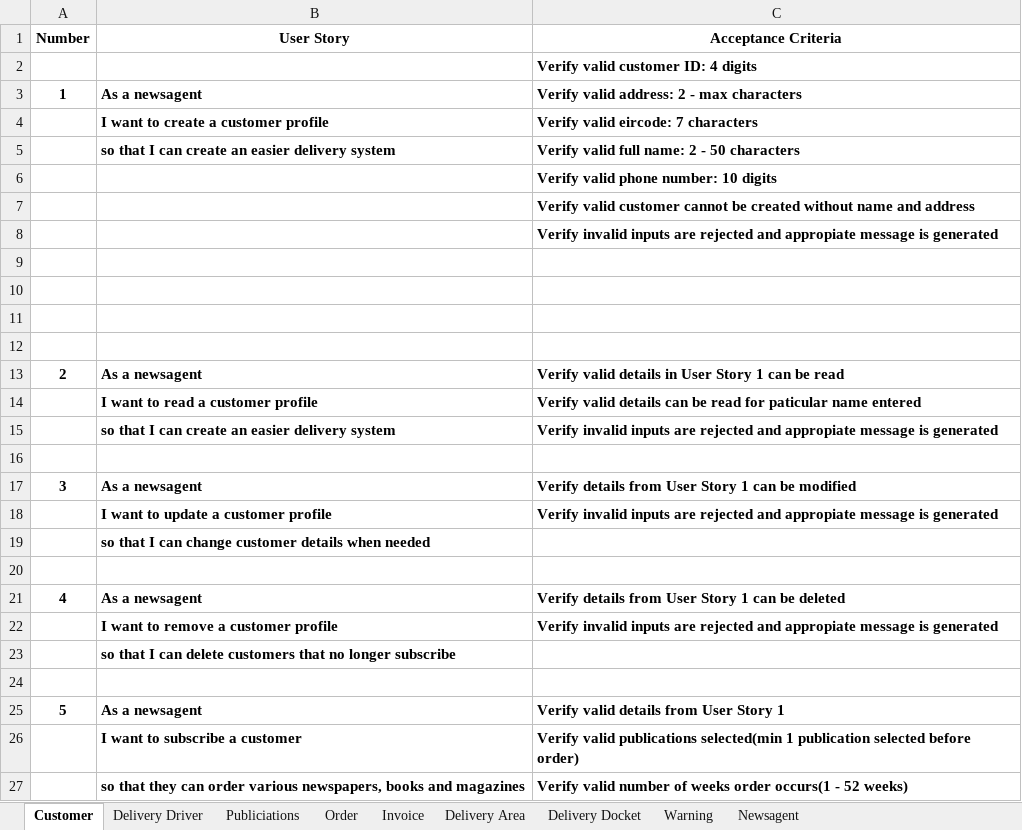
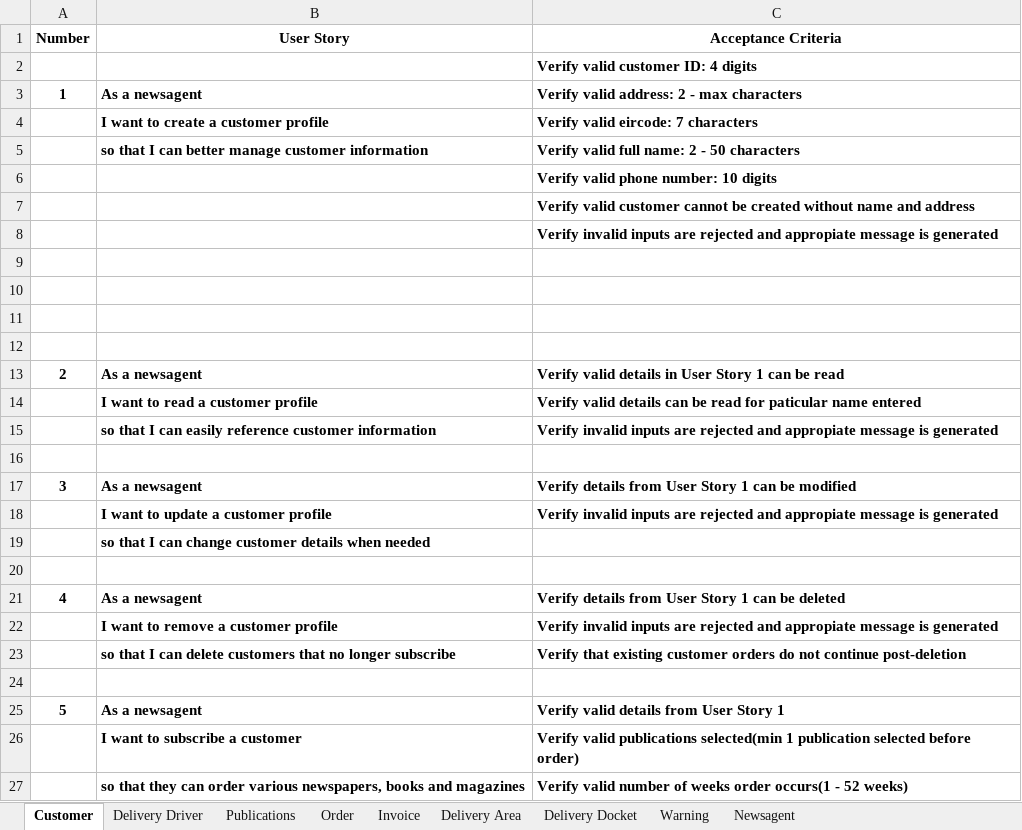
Before and after one commit to toney200/SoftwareEngineeringGroup, an Excel workbook: Documents/User Story(2).xlsx, sheet Customer, drawn as a sheet; only a part is shown; values as stored, in another font and other column widths than the file's, no borders; the diff names each change by its address in the sheet, - before the commit and + after, or states it on an @@ line.

Commit message:
Task Refinement
Altered warning and publication related user stories. Added some set-up tasks

```diff
--- a/Documents/User Story(2).xlsx (sheet Customer)
+++ b/Documents/User Story(2).xlsx (sheet Customer)
-sheet tab: Publiciations
+sheet tab: Publications
-B5 (User Story): …I can create an easier delivery system
+B5 (User Story): …I can better manage customer information
-B15 (User Story): …I can create an easier delivery system
+B15 (User Story): …I can easily reference customer information
-C23 (Acceptance Criteria): (empty)
+C23 (Acceptance Criteria): Verify that existing customer orders do not continue post-deletion
```
Also changed, not shown: sheet Warning, sheet Publications, sheet Delivery Driver, Documents/Task list.xlsx.
